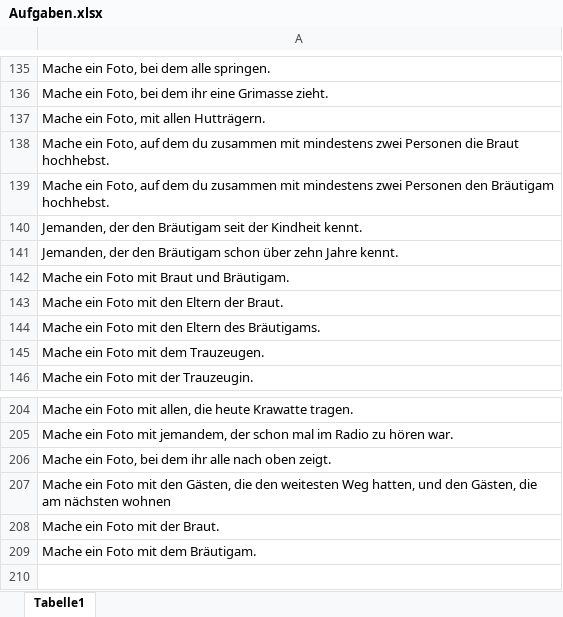
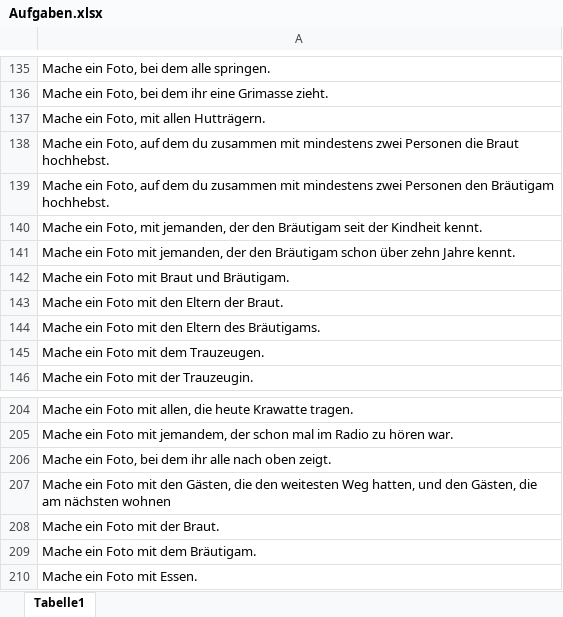
Before and after one commit to lerofix/fotobox-aufgaben, an Excel workbook: aufgaben/Aufgaben.xlsx, sheet Tabelle1, drawn as a sheet; only a part is shown, gaps mark what is left out; values as stored, in another font and other column widths than the file's, no borders; the diff names each change by its address in the sheet, - before the commit and + after, or states it on an @@ line.

Commit message:
Update Aufgaben

```diff
--- a/aufgaben/Aufgaben.xlsx (sheet Tabelle1)
+++ b/aufgaben/Aufgaben.xlsx (sheet Tabelle1)
-A140: Jemanden, der den…
+A140: Mache ein Foto, mit jemanden, der den…
-A141: Jemanden, der den…
+A141: Mache ein Foto mit jemanden, der den…
+row 210: Mache ein Foto mit Essen.
```
Also changed, not shown: 1 other file.
